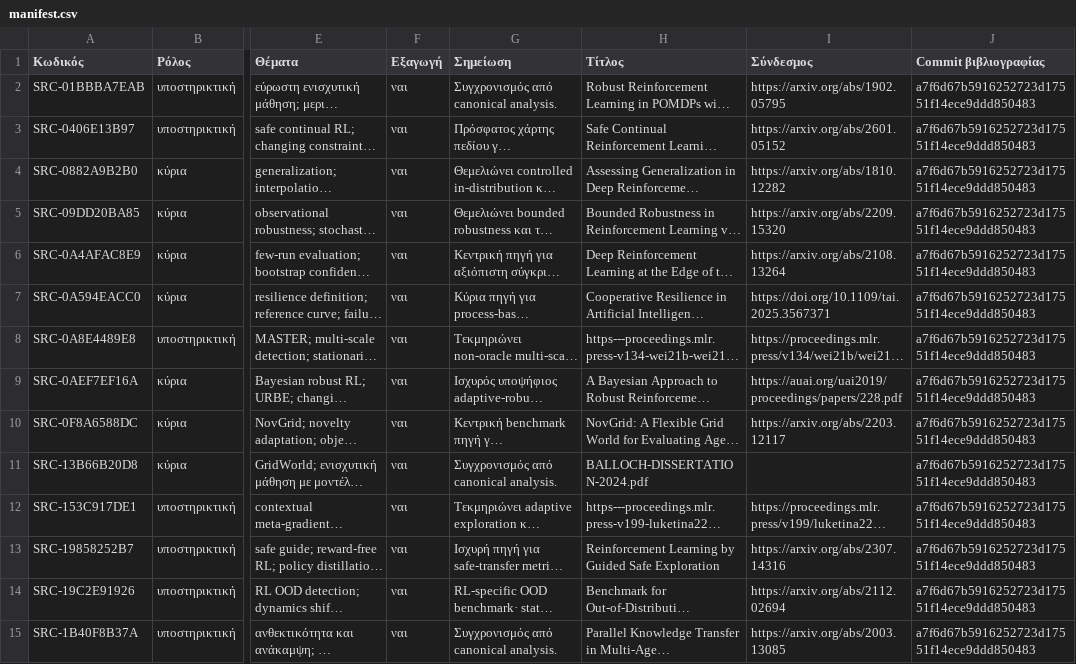
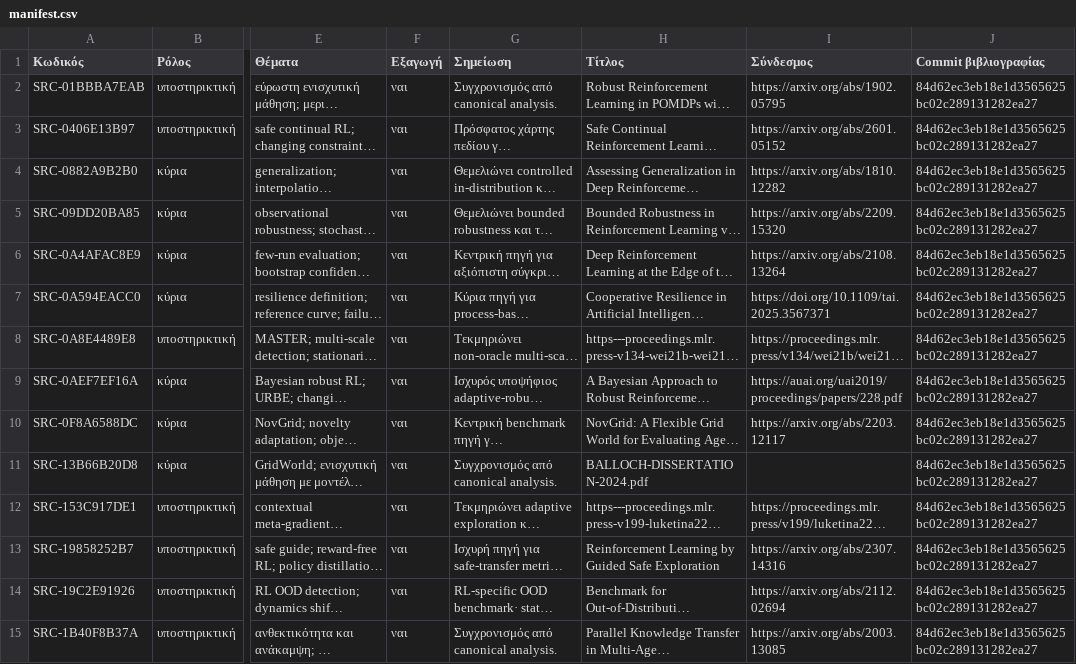
Before and after one commit to MariosGiannakaras/resilient-ai-agents-thesis, a CSV file: research/bibliography/citation-ready/manifest.csv, drawn as a sheet; only a part is shown, gaps mark what is left out; long unchanged cells end in …; the diff covers the shown part only; the diff names each change by its address in the sheet, - before the commit and + after, or states it on an @@ line.

```diff
--- a/research/bibliography/citation-ready/manifest.csv
+++ b/research/bibliography/citation-ready/manifest.csv
-J2:J15 (Commit βιβλιογραφίας): a7f6d67b5916252723d17551f14ece9ddd850483
+J2:J15 (Commit βιβλιογραφίας): 84d62ec3eb18e1d3565625bc02c289131282ea27
```
Also changed, not shown: 2 added rows and 107 edited cells elsewhere in this file, research/bibliography/catalog/analysis-status.csv, research/bibliography/catalog/originals-index.csv, 42 other files.
